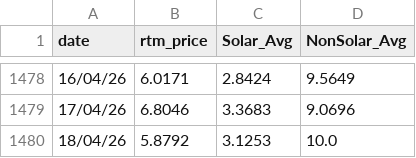
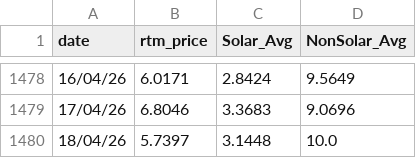
Before and after one commit to siddkanodia-1994/india-generation-dashboard-V22, a CSV file: public/data/RTM Prices.csv, drawn as a sheet; only a part is shown, gaps mark what is left out.

```diff
--- a/public/data/RTM Prices.csv
+++ b/public/data/RTM Prices.csv
@@ -1479,2 +1479,2 @@ date,rtm_price,Solar_Avg,NonSolar_Avg
 17/04/26,6.8046,3.3683,9.0696
-18/04/26,5.8792,3.1253,10.0
+18/04/26,5.7397,3.1448,10.0
```
